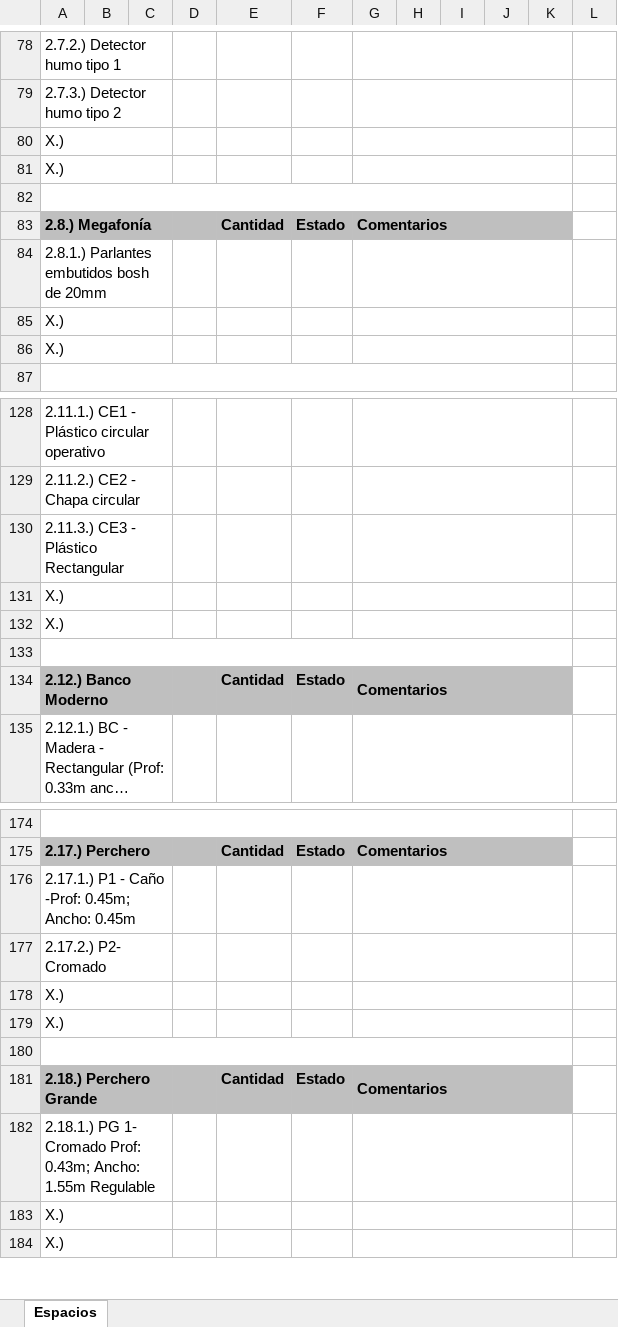
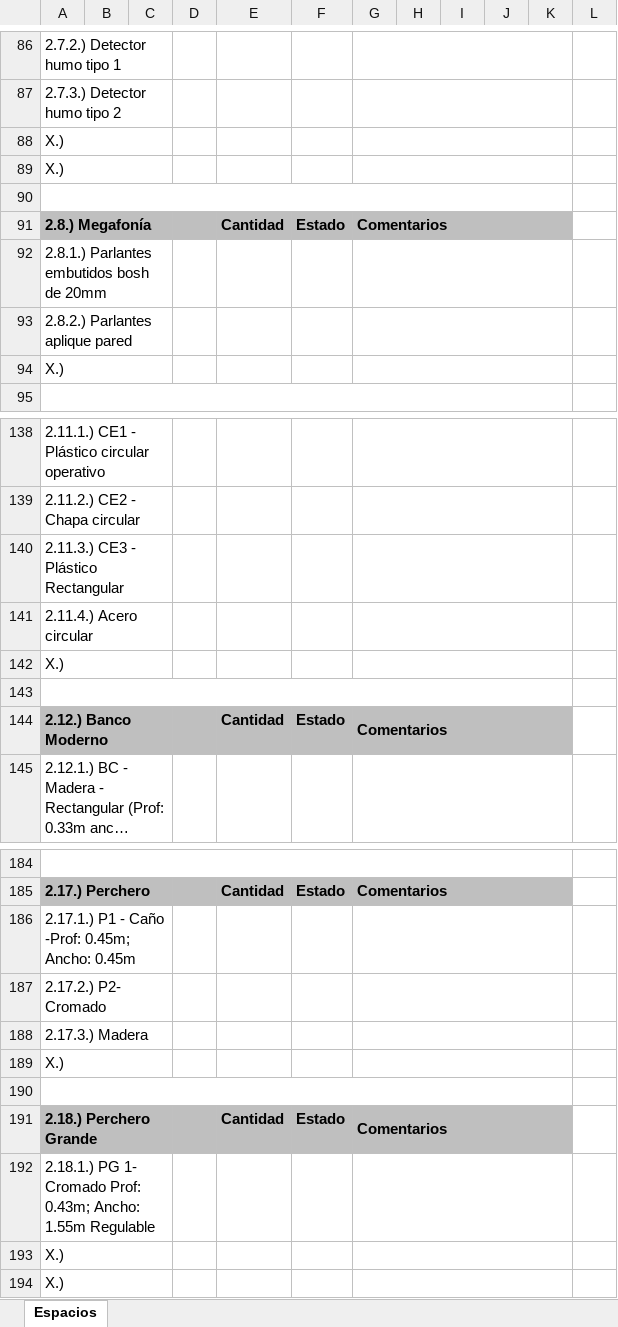
Before and after one commit to jsrxar/dge, an Excel workbook: 3-tecnologia/2-procesos/1-relevamiento-de-activos/1-procedimiento/ficha-relevamiento-de-activos-v2.xlsx, sheet Espacios, drawn as a sheet; only a part is shown, gaps mark what is left out; long unchanged cells end in …; values as stored, in another font and other column widths than the file's, no borders; charts and pictures not drawn; addresses are those after the commit; the diff covers the shown part only; the diff names each change by its address in the sheet, - before the commit and + after, or states it on an @@ line.

```diff
--- a/3-tecnologia/2-procesos/1-relevamiento-de-activos/1-procedimiento/ficha-relevamiento-de-activos-v2.xlsx (sheet Espacios)
+++ b/3-tecnologia/2-procesos/1-relevamiento-de-activos/1-procedimiento/ficha-relevamiento-de-activos-v2.xlsx (sheet Espacios)
-A93: X.)
+A93: 2.8.2.) Parlantes aplique pared
-A141: X.)
+A141: 2.11.4.) Acero circular
-A188: X.)
+A188: 2.17.3.) Madera
```
Also changed, not shown: 20 added rows, 15 edited cells and merged cells elsewhere in this sheet, hidden cells, charts or pictures.
